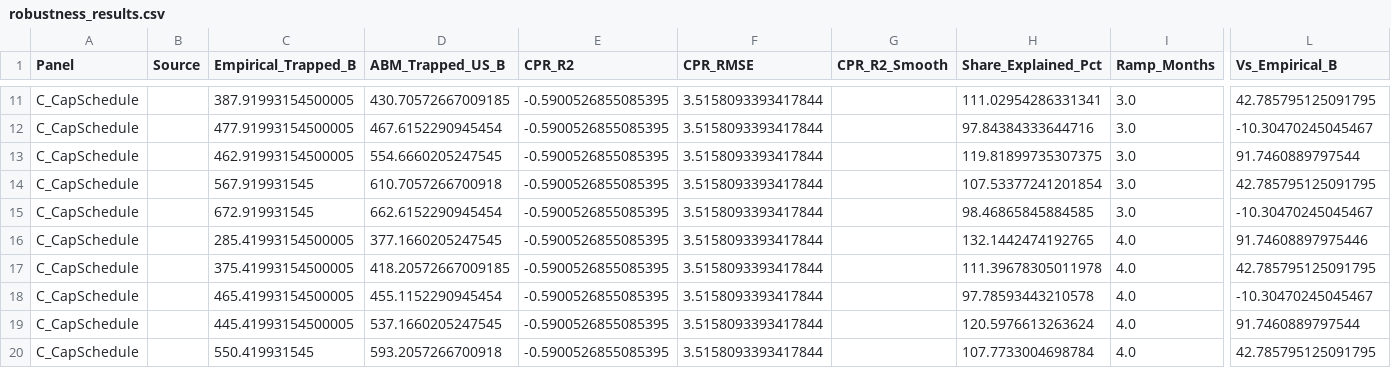
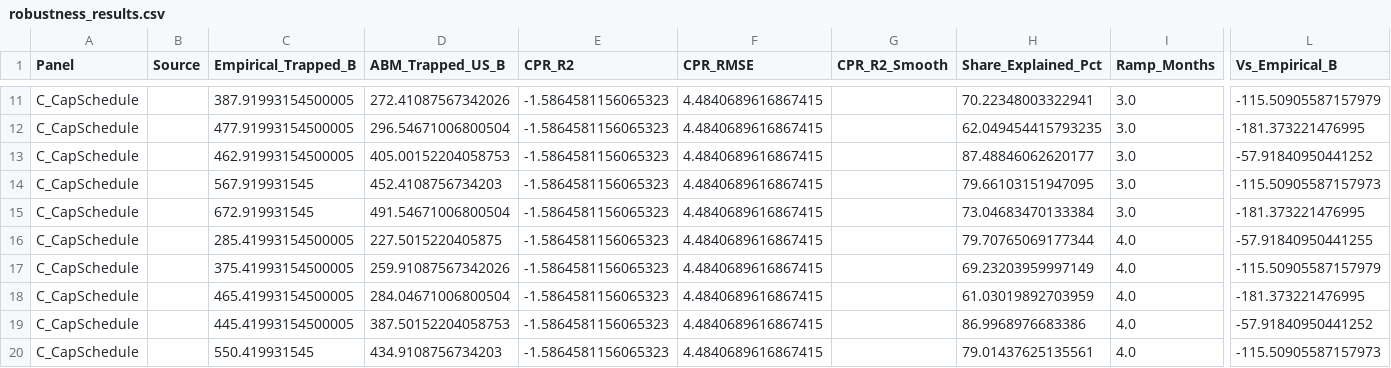
Before and after one commit to eugeneoCMU/Lock-in-Effect, a CSV file: robustness_results.csv, drawn as a sheet; only a part is shown, gaps mark what is left out; the diff covers the shown part only; the diff names each change by its address in the sheet, - before the commit and + after, or states it on an @@ line.

```diff
--- a/robustness_results.csv
+++ b/robustness_results.csv
-D11 (ABM_Trapped_US_B): 430.70572667009185
+D11 (ABM_Trapped_US_B): 272.41087567342026
-E11:E20 (CPR_R2): -0.5900526855085395
+E11:E20 (CPR_R2): -1.5864581156065323
-F11:F20 (CPR_RMSE): 3.5158093393417844
+F11:F20 (CPR_RMSE): 4.4840689616867415
-H11 (Share_Explained_Pct): 111.02954286331341
+H11 (Share_Explained_Pct): 70.22348003322941
-L11 (Vs_Empirical_B): 42.785795125091795
+L11 (Vs_Empirical_B): -115.50905587157979
-D12 (ABM_Trapped_US_B): 467.6152290945454
+D12 (ABM_Trapped_US_B): 296.54671006800504
-H12 (Share_Explained_Pct): 97.84384333644716
+H12 (Share_Explained_Pct): 62.049454415793235
-L12 (Vs_Empirical_B): -10.30470245045467
+L12 (Vs_Empirical_B): -181.373221476995
-D13 (ABM_Trapped_US_B): 554.6660205247545
+D13 (ABM_Trapped_US_B): 405.00152204058753
-H13 (Share_Explained_Pct): 119.81899735307375
+H13 (Share_Explained_Pct): 87.48846062620177
-L13 (Vs_Empirical_B): 91.7460889797544
+L13 (Vs_Empirical_B): -57.91840950441252
-D14 (ABM_Trapped_US_B): 610.7057266700918
+D14 (ABM_Trapped_US_B): 452.4108756734203
-H14 (Share_Explained_Pct): 107.53377241201854
+H14 (Share_Explained_Pct): 79.66103151947095
-L14 (Vs_Empirical_B): 42.785795125091795
+L14 (Vs_Empirical_B): -115.50905587157973
-D15 (ABM_Trapped_US_B): 662.6152290945454
+D15 (ABM_Trapped_US_B): 491.54671006800504
-H15 (Share_Explained_Pct): 98.46865845884585
+H15 (Share_Explained_Pct): 73.04683470133384
-L15 (Vs_Empirical_B): -10.30470245045467
+L15 (Vs_Empirical_B): -181.373221476995
-D16 (ABM_Trapped_US_B): 377.1660205247545
+D16 (ABM_Trapped_US_B): 227.5015220405875
-H16 (Share_Explained_Pct): 132.1442474192765
+H16 (Share_Explained_Pct): 79.70765069177344
-L16 (Vs_Empirical_B): 91.74608897975446
+L16 (Vs_Empirical_B): -57.91840950441255
-D17 (ABM_Trapped_US_B): 418.20572667009185
+D17 (ABM_Trapped_US_B): 259.91087567342026
-H17 (Share_Explained_Pct): 111.39678305011978
+H17 (Share_Explained_Pct): 69.23203959997149
-L17 (Vs_Empirical_B): 42.785795125091795
+L17 (Vs_Empirical_B): -115.50905587157979
-D18 (ABM_Trapped_US_B): 455.1152290945454
+D18 (ABM_Trapped_US_B): 284.04671006800504
-H18 (Share_Explained_Pct): 97.78593443210578
+H18 (Share_Explained_Pct): 61.03019892703959
-L18 (Vs_Empirical_B): -10.30470245045467
+L18 (Vs_Empirical_B): -181.373221476995
-D19 (ABM_Trapped_US_B): 537.1660205247545
+D19 (ABM_Trapped_US_B): 387.50152204058753
-H19 (Share_Explained_Pct): 120.5976613263624
+H19 (Share_Explained_Pct): 86.9968976683386
-L19 (Vs_Empirical_B): 91.7460889797544
+L19 (Vs_Empirical_B): -57.91840950441252
-D20 (ABM_Trapped_US_B): 593.2057266700918
+D20 (ABM_Trapped_US_B): 434.9108756734203
-H20 (Share_Explained_Pct): 107.7733004698784
+H20 (Share_Explained_Pct): 79.01437625135561
-L20 (Vs_Empirical_B): 42.785795125091795
+L20 (Vs_Empirical_B): -115.50905587157973
```
Also changed, not shown: 50 edited cells elsewhere in this file, abm_lockin_results.csv, monte_carlo_results.csv, 11 other files.
